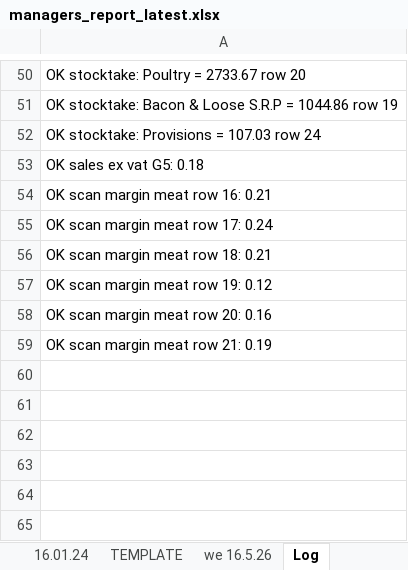
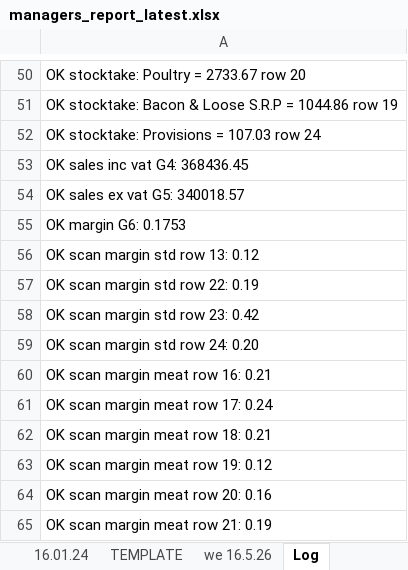
Before and after one commit to aarondoyle2026/aarondoyle2026.github.io, an Excel workbook: data/managers_report_latest.xlsx, sheet Log, drawn as a sheet; only a part is shown, gaps mark what is left out; values as stored, in another font and other column widths than the file's, no borders; the diff names each change by its address in the sheet, - before the commit and + after, or states it on an @@ line.

Commit message:
Managers Report we 2026-05-16

```diff
--- a/data/managers_report_latest.xlsx (sheet Log)
+++ b/data/managers_report_latest.xlsx (sheet Log)
-A53: OK sales ex vat G5: 0.18
+A53: OK sales inc vat G4: 368436.45
+row 54: OK sales ex vat G5: 340018.57
+row 55: OK margin G6: 0.1753
+row 56: OK scan margin std row 13: 0.12
+row 57: OK scan margin std row 22: 0.19
+row 58: OK scan margin std row 23: 0.42
+row 59: OK scan margin std row 24: 0.20
```
Also changed, not shown: sheet we 16.5.26.
